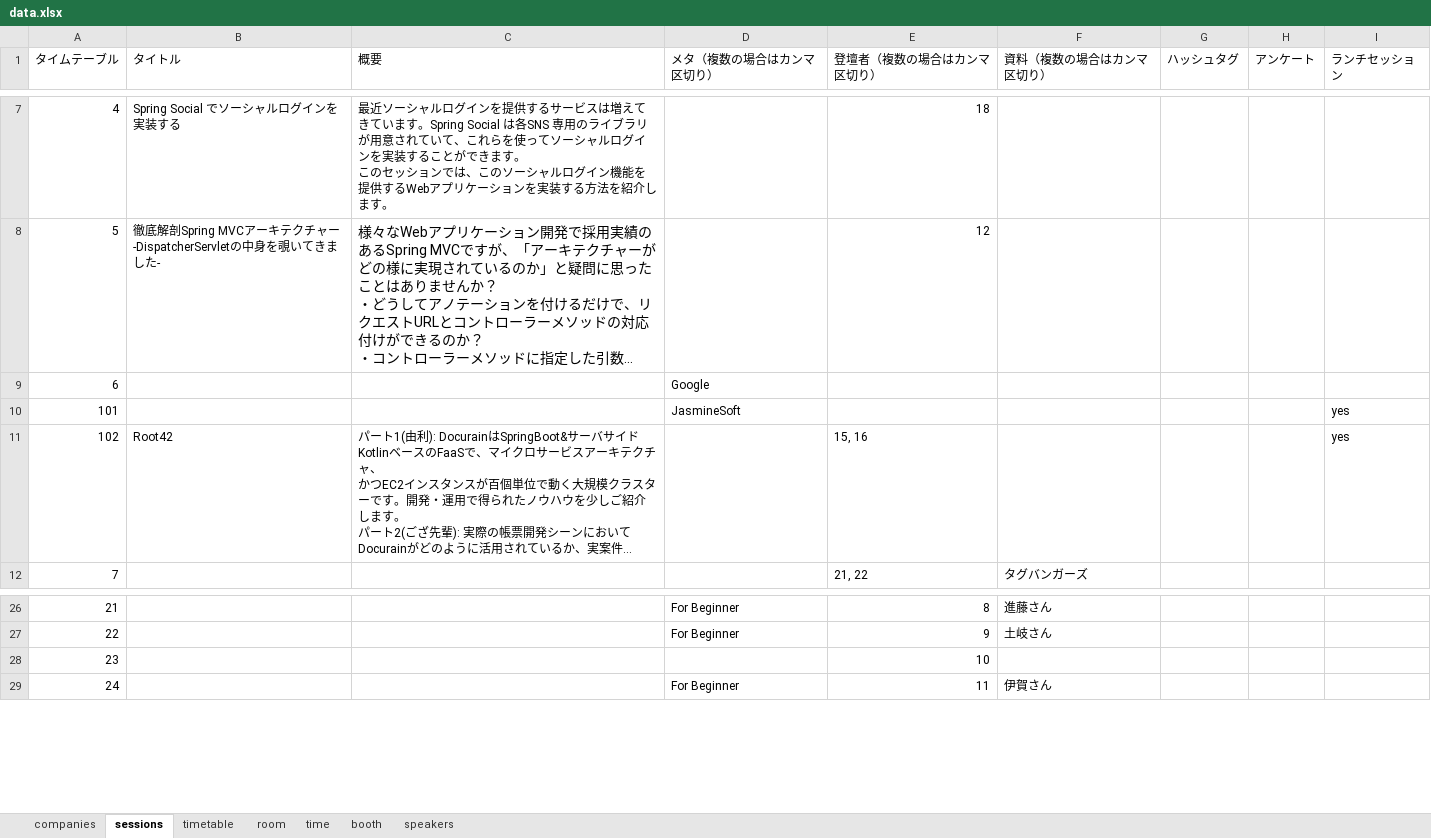
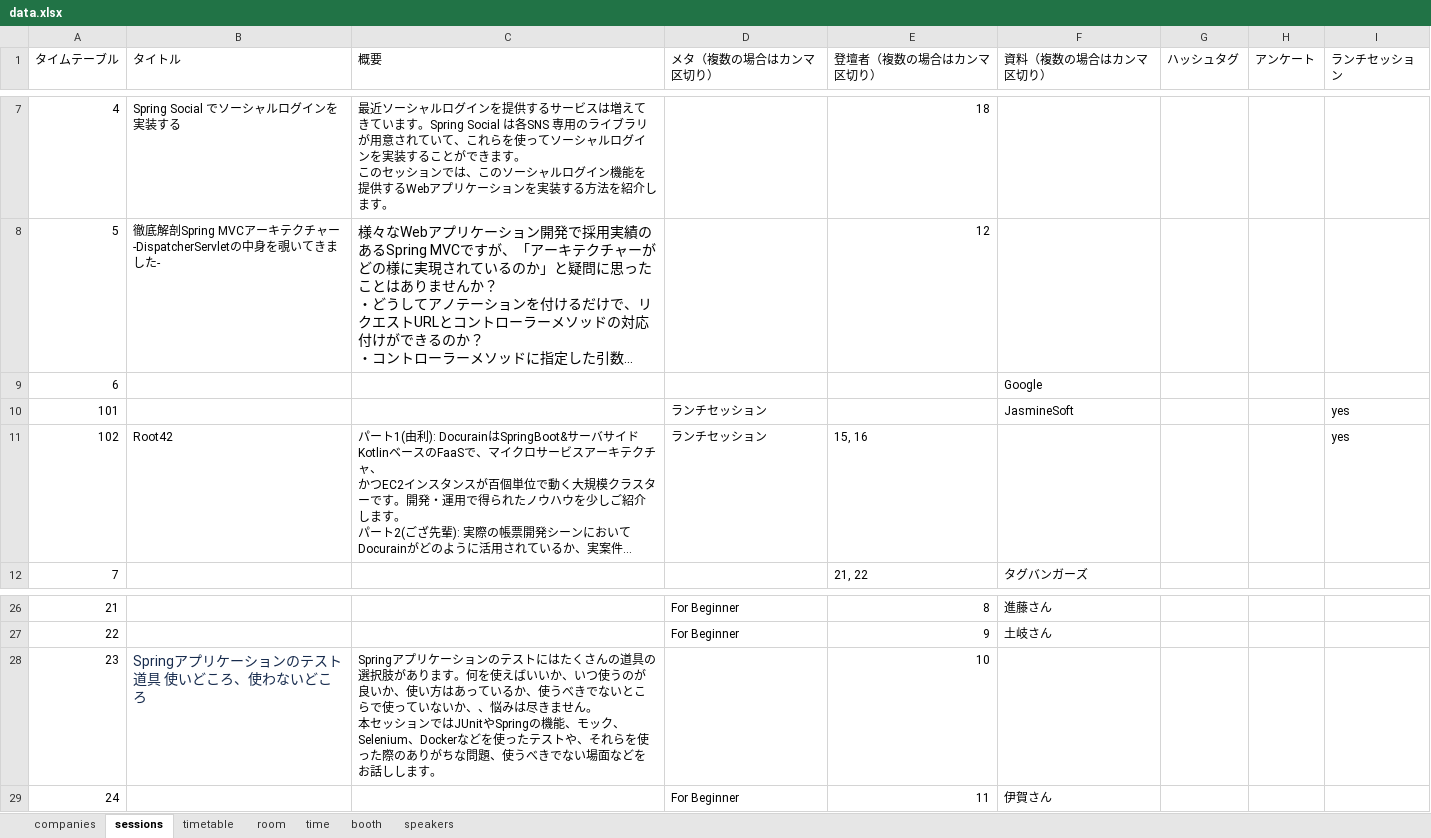
Before and after one commit to jsug-projects/spring-fest-2019, an Excel workbook: data.xlsx, sheet sessions, drawn as a sheet; only a part is shown, gaps mark what is left out; long unchanged cells end in …; values as stored, in another font and other column widths than the file's, no borders; ↵ is a line break in a cell; the diff names each change by its address in the sheet, - before the commit and + after, or states it on an @@ line.

```diff
--- a/data.xlsx (sheet sessions)
+++ b/data.xlsx (sheet sessions)
-D9 (メタ（複数の場合はカンマ区切り）): Google
+D9 (メタ（複数の場合はカンマ区切り）): (empty)
-F9 (資料（複数の場合はカンマ区切り）): (empty)
+F9 (資料（複数の場合はカンマ区切り）): Google
-D10 (メタ（複数の場合はカンマ区切り）): JasmineSoft
+D10 (メタ（複数の場合はカンマ区切り）): ランチセッション
-F10 (資料（複数の場合はカンマ区切り）): (empty)
+F10 (資料（複数の場合はカンマ区切り）): JasmineSoft
-D11 (メタ（複数の場合はカンマ区切り）): (empty)
+D11 (メタ（複数の場合はカンマ区切り）): ランチセッション
-B28 (タイトル): (empty)
+B28 (タイトル): Springアプリケーションのテスト道具 使いどころ、使わないどころ
-C28 (概要): (empty)
+C28 (概要): Springアプリケーションのテストにはたくさんの道具の選択肢があります。何を使えばいいか、いつ使うのが良いか、使い方はあっているか、使うべきでないとこらで使っていないか、、悩みは尽きません。 ↵ 本セッションではJUnitやSpringの機能、モック、Selenium、Dockerなどを使ったテストや、それらを使った際のありがちな問題、使うべきでない場面などをお話しします。
```
Also changed, not shown: sheet booth, sheet speakers, 5 other files.
